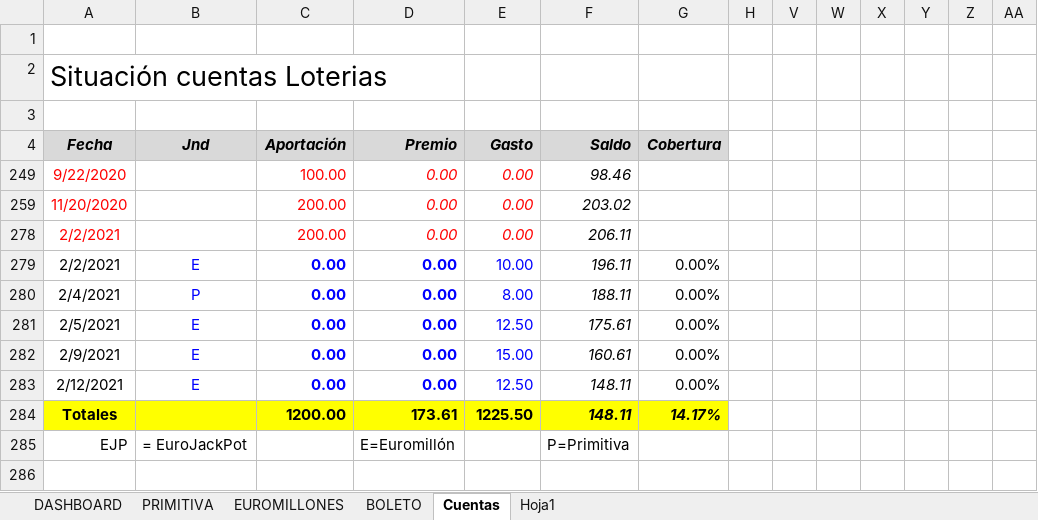
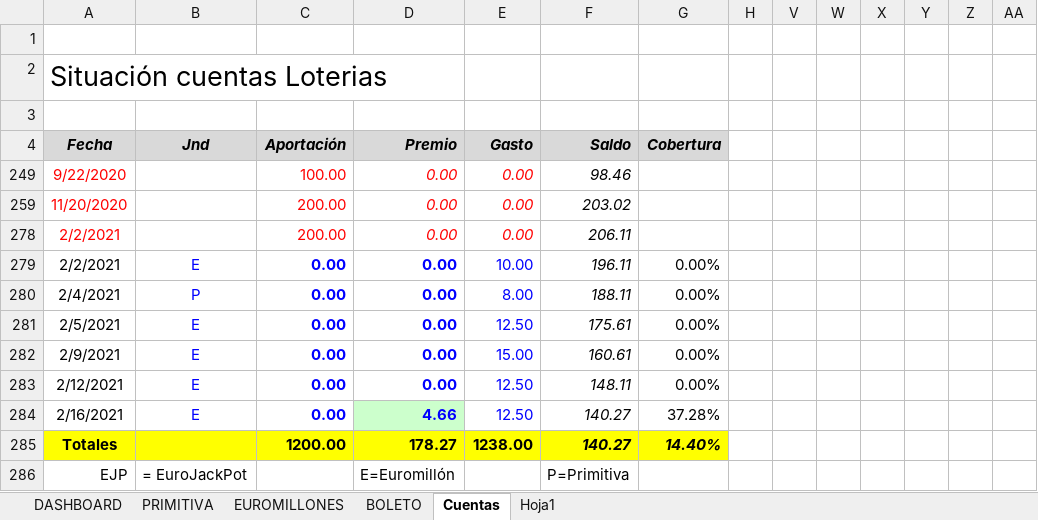
Before and after one commit to jaleo56/Loterias, an Excel workbook: Loterias.xlsm, sheet Cuentas, drawn as a sheet; only a part is shown; values as stored, in another font and other column widths than the file's, no borders; addresses are those after the commit; rows hold the shown columns only; the diff names each change by its address in the sheet, - before the commit and + after, or states it on an @@ line.

```diff
--- a/Loterias.xlsm (sheet Cuentas)
+++ b/Loterias.xlsm (sheet Cuentas)
+row 284: 2/16/2021 | E | 0.00 | 4.66 | 12.50 | 140.27 | 37.28%
-D285: 173.61
+D285: 178.27
-E285: 1225.50
+E285: 1238.00
-F285: 148.11
+F285: 140.27
-G285: 14.17%
+G285: 14.40%
```
Also changed, not shown: sheet DASHBOARD, sheet PRIMITIVA, sheet EUROMILLONES, formulas that keep their value, charts or pictures, 7 other files.
